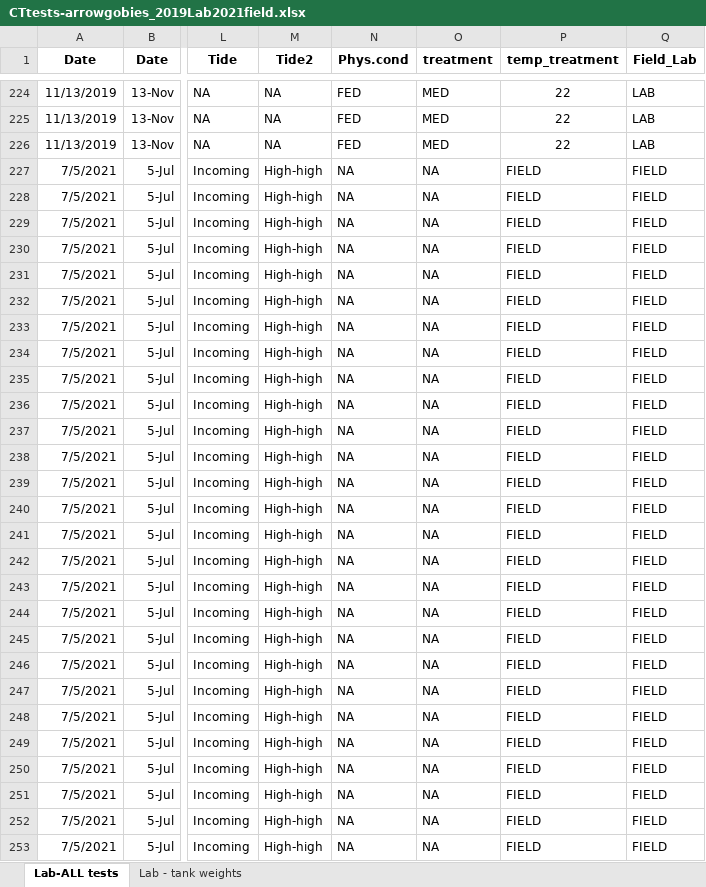
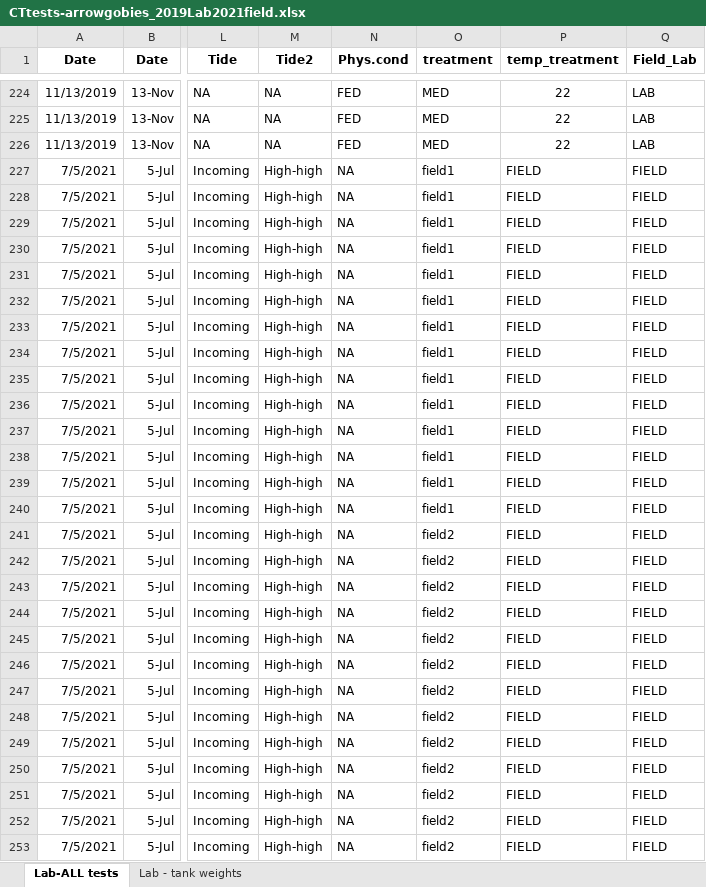
Before and after one commit to kraskura/KK_etal_gobies_tempVar_tempTol, an Excel workbook: Data/CTtests-arrowgobies_2019Lab2021field.xlsx, sheet Lab-ALL tests, drawn as a sheet; only a part is shown, gaps mark what is left out; values as stored, in another font and other column widths than the file's, no borders; the diff covers the shown part only; the diff names each change by its address in the sheet, - before the commit and + after, or states it on an @@ line.

```diff
--- a/Data/CTtests-arrowgobies_2019Lab2021field.xlsx (sheet Lab-ALL tests)
+++ b/Data/CTtests-arrowgobies_2019Lab2021field.xlsx (sheet Lab-ALL tests)
-O227:O240 (treatment): NA
+O227:O240 (treatment): field1
-O241:O253 (treatment): NA
+O241:O253 (treatment): field2
```
Also changed, not shown: 248 edited cells elsewhere in this sheet, Data/Datatables_ms.xlsx, 7 other files.
